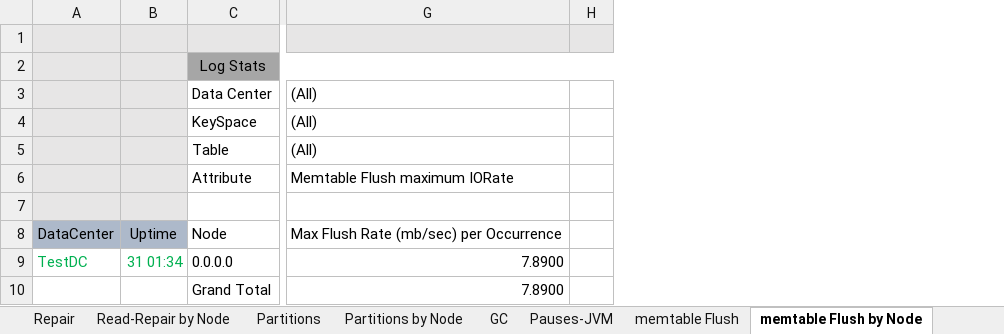
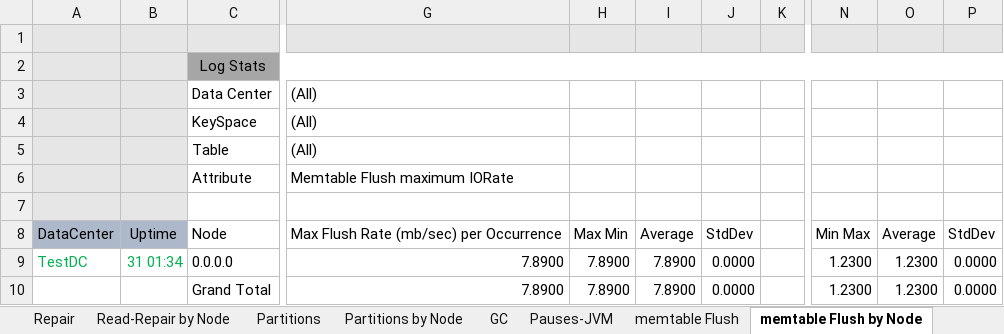
Before and after one commit to richardandersen/DSEDiagnosticAnalyticParser, an Excel workbook: dseTemplate.xlsm, sheet memtable Flush by Node, drawn as a sheet; only a part is shown, gaps mark what is left out; values as stored, in another font and other column widths than the file's, no borders; the diff names each change by its address in the sheet, - before the commit and + after, or states it on an @@ line.

```diff
--- a/dseTemplate.xlsm (sheet memtable Flush by Node)
+++ b/dseTemplate.xlsm (sheet memtable Flush by Node)
+column H, rows 8-10: Max Min | 7.8900 | 7.8900
+column I, rows 8-10: Average | 7.8900 | 7.8900
+column J, rows 8-10: StdDev | 0.0000 | 0.0000
+column N, rows 8-10: Min Max | 1.2300 | 1.2300
+column O, rows 8-10: Average | 1.2300 | 1.2300
+column P, rows 8-10: StdDev | 0.0000 | 0.0000
```
Also changed, not shown: sheet Compaction, sheet memtable Flush, sheet Compaction by Node, sheet Read, sheet Write, sheet Write by Node, 1 more sheet, other sheet tabs, charts or pictures, 5 other files.
